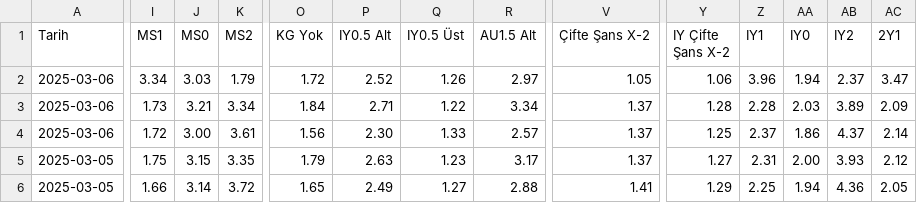
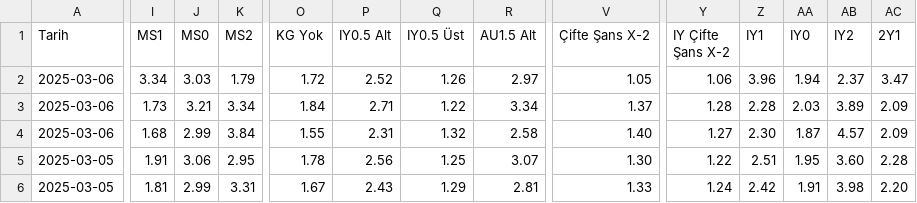
Before and after one commit to analysematchodds/match_odds_csv, a CSV file: turkiye1.csv, drawn as a sheet; only a part is shown, gaps mark what is left out; removed rows and columns are numbered as before the commit, all else as after; rows hold the shown columns only; the diff covers the shown part only; the diff names each change by its address in the sheet, - before the commit and + after, or states it on an @@ line.

Commit message:
Update matchodds.csv

```diff
--- a/turkiye1.csv
+++ b/turkiye1.csv
-I4 (MS1): 1.72
+I4 (MS1): 1.68
-J4 (MS0): 3.00
+J4 (MS0): 2.99
-K4 (MS2): 3.61
+K4 (MS2): 3.84
-O4 (KG Yok): 1.56
+O4 (KG Yok): 1.55
-P4 (IY0.5 Alt): 2.30
+P4 (IY0.5 Alt): 2.31
-Q4 (IY0.5 Üst): 1.33
+Q4 (IY0.5 Üst): 1.32
-R4 (AU1.5 Alt): 2.57
+R4 (AU1.5 Alt): 2.58
-V4 (Çifte Şans X-2): 1.37
+V4 (Çifte Şans X-2): 1.40
-Y4 (IY Çifte Şans X-2): 1.25
+Y4 (IY Çifte Şans X-2): 1.27
-Z4 (IY1): 2.37
+Z4 (IY1): 2.30
-AA4 (IY0): 1.86
+AA4 (IY0): 1.87
-AB4 (IY2): 4.37
+AB4 (IY2): 4.57
-AC4 (2Y1): 2.14
+AC4 (2Y1): 2.09
-I5 (MS1): 1.75
+I5 (MS1): 1.91
-J5 (MS0): 3.15
+J5 (MS0): 3.06
-K5 (MS2): 3.35
+K5 (MS2): 2.95
-O5 (KG Yok): 1.79
+O5 (KG Yok): 1.78
-P5 (IY0.5 Alt): 2.63
+P5 (IY0.5 Alt): 2.56
-Q5 (IY0.5 Üst): 1.23
+Q5 (IY0.5 Üst): 1.25
-R5 (AU1.5 Alt): 3.17
+R5 (AU1.5 Alt): 3.07
-V5 (Çifte Şans X-2): 1.37
+V5 (Çifte Şans X-2): 1.30
-Y5 (IY Çifte Şans X-2): 1.27
+Y5 (IY Çifte Şans X-2): 1.22
-Z5 (IY1): 2.31
+Z5 (IY1): 2.51
-AA5 (IY0): 2.00
+AA5 (IY0): 1.95
-AB5 (IY2): 3.93
+AB5 (IY2): 3.60
-AC5 (2Y1): 2.12
+AC5 (2Y1): 2.28
-row 6: 2025-03-05 | 1.66 | 3.14 | 3.72 | 1.65 | 2.49 | 1.27 | 2.88 | 1.41 | 1.29 | 2.25 | 1.94 | 4.36 | 2.05
+row 6: 2025-03-05 | 1.81 | 2.99 | 3.31 | 1.67 | 2.43 | 1.29 | 2.81 | 1.33 | 1.24 | 2.42 | 1.91 | 3.98 | 2.20
```
Also changed, not shown: 70 edited cells elsewhere in this file.
